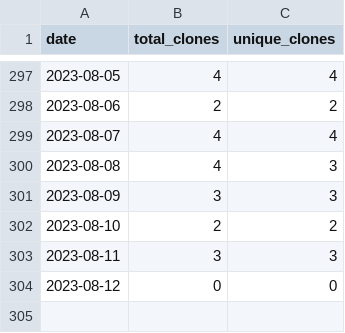
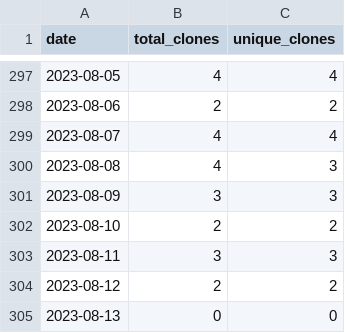
Before and after one commit to merrymitch/COMP5350, a CSV file: .traffic/clones.csv, drawn as a sheet; only a part is shown, gaps mark what is left out.

Commit message:
Updating repository traffic

```diff
--- a/.traffic/clones.csv
+++ b/.traffic/clones.csv
@@ -303,2 +303,3 @@ date,total_clones,unique_clones
 2023-08-11,3,3
-2023-08-12,0,0
+2023-08-12,2,2
+2023-08-13,0,0
```
Also changed, not shown: .traffic/views.csv, 3 other files.
